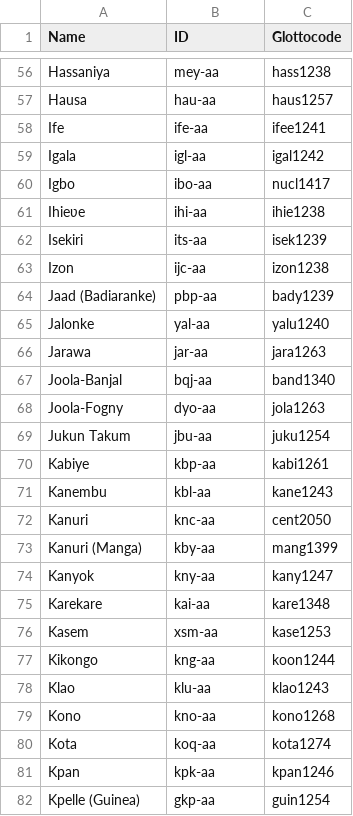
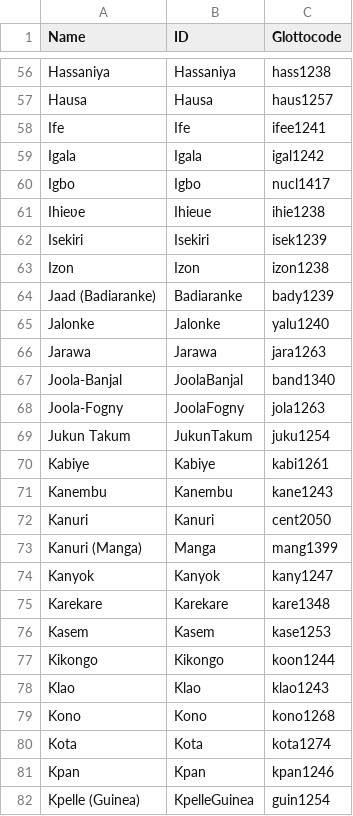
Before and after one commit to lexibank/polyglottaafricana, a CSV file: etc/languages.csv, drawn as a sheet; only a part is shown, gaps mark what is left out; the diff covers the shown part only; the diff names each change by its address in the sheet, - before the commit and + after, or states it on an @@ line.

```diff
--- a/etc/languages.csv
+++ b/etc/languages.csv
-B56 (ID): mey-aa
+B56 (ID): Hassaniya
-B57 (ID): hau-aa
+B57 (ID): Hausa
-B58 (ID): ife-aa
+B58 (ID): Ife
-B59 (ID): igl-aa
+B59 (ID): Igala
-B60 (ID): ibo-aa
+B60 (ID): Igbo
-B61 (ID): ihi-aa
+B61 (ID): Ihieue
-B62 (ID): its-aa
+B62 (ID): Isekiri
-B63 (ID): ijc-aa
+B63 (ID): Izon
-B64 (ID): pbp-aa
+B64 (ID): Badiaranke
-B65 (ID): yal-aa
+B65 (ID): Jalonke
-B66 (ID): jar-aa
+B66 (ID): Jarawa
-B67 (ID): bqj-aa
+B67 (ID): JoolaBanjal
-B68 (ID): dyo-aa
+B68 (ID): JoolaFogny
-B69 (ID): jbu-aa
+B69 (ID): JukunTakum
-B70 (ID): kbp-aa
+B70 (ID): Kabiye
-B71 (ID): kbl-aa
+B71 (ID): Kanembu
-B72 (ID): knc-aa
+B72 (ID): Kanuri
-B73 (ID): kby-aa
+B73 (ID): Manga
-B74 (ID): kny-aa
+B74 (ID): Kanyok
-B75 (ID): kai-aa
+B75 (ID): Karekare
-B76 (ID): xsm-aa
+B76 (ID): Kasem
-B77 (ID): kng-aa
+B77 (ID): Kikongo
-B78 (ID): klu-aa
+B78 (ID): Klao
-B79 (ID): kno-aa
+B79 (ID): Kono
-B80 (ID): koq-aa
+B80 (ID): Kota
-B81 (ID): kpk-aa
+B81 (ID): Kpan
-B82 (ID): gkp-aa
+B82 (ID): KpelleGuinea
```
Also changed, not shown: 1 removed row and 132 edited cells elsewhere in this file.
